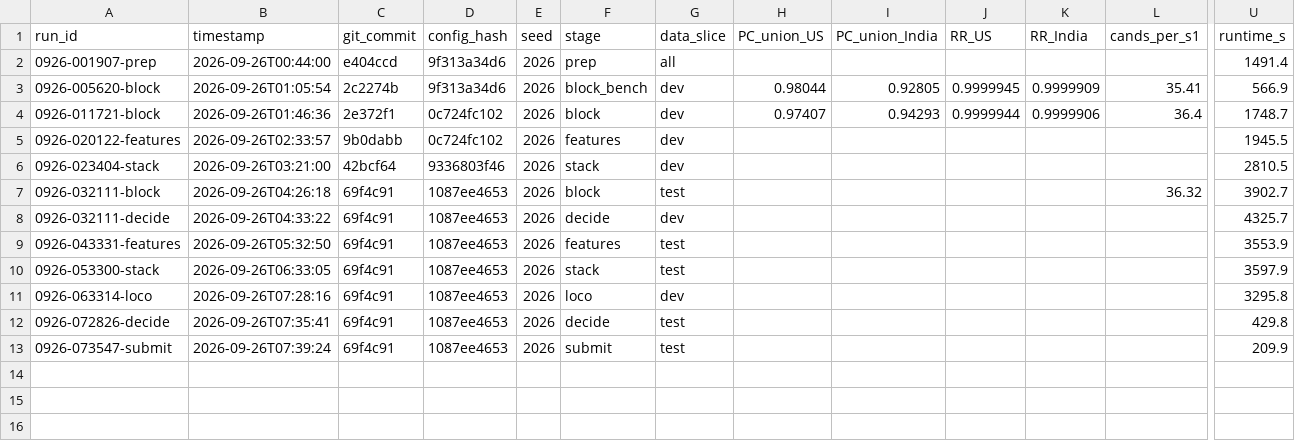
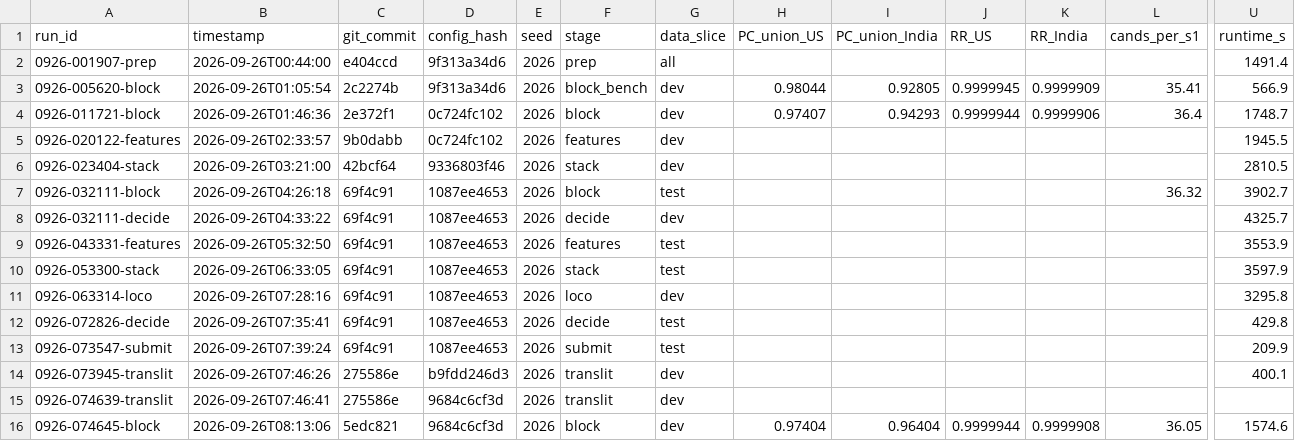
Before and after one commit to kksahu444/tri-source-entity-resolution, a CSV file: student_resource/runs/run_log.csv, drawn as a sheet; only a part is shown, gaps mark what is left out; rows hold the shown columns only; the diff names each change by its address in the sheet, - before the commit and + after, or states it on an @@ line.

```diff
--- a/student_resource/runs/run_log.csv
+++ b/student_resource/runs/run_log.csv
+row 14: 0926-073945-translit | 2026-09-26T07:46:26 | 275586e | b9fdd246d3 | 2026 | translit | dev |  |  |  |  |  | 400.1
+row 15: 0926-074639-translit | 2026-09-26T07:46:41 | 275586e | 9684c6cf3d | 2026 | translit | dev
+row 16: 0926-074645-block | 2026-09-26T08:13:06 | 5edc821 | 9684c6cf3d | 2026 | block | dev | 0.97404 | 0.96404 | 0.9999944 | 0.9999908 | 36.05 | 1574.6
```
Also changed, not shown: student_resource/submissions/manifest.csv, 1 other file.
